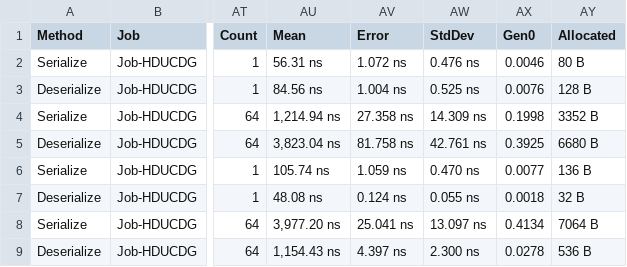
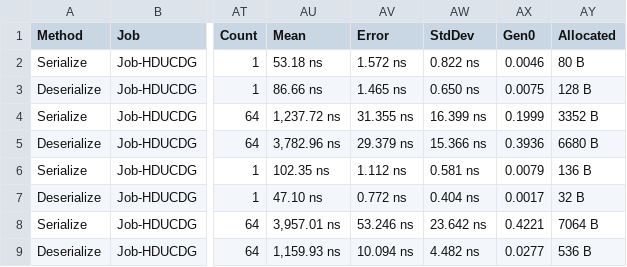
Before and after one commit to 4dwaffle/REDox, a CSV file: benchmarks/REDox.Serialization.DataContractJson.Benchmarks/results/before.csv, drawn as a sheet; only a part is shown, gaps mark what is left out; the diff covers the shown part only; the diff names each change by its address in the sheet, - before the commit and + after, or states it on an @@ line.

```diff
--- a/benchmarks/REDox.Serialization.DataContractJson.Benchmarks/results/before.csv
+++ b/benchmarks/REDox.Serialization.DataContractJson.Benchmarks/results/before.csv
-AU2 (Mean): 56.31 ns
+AU2 (Mean): 53.18 ns
-AV2 (Error): 1.072 ns
+AV2 (Error): 1.572 ns
-AW2 (StdDev): 0.476 ns
+AW2 (StdDev): 0.822 ns
-AU3 (Mean): 84.56 ns
+AU3 (Mean): 86.66 ns
-AV3 (Error): 1.004 ns
+AV3 (Error): 1.465 ns
-AW3 (StdDev): 0.525 ns
+AW3 (StdDev): 0.650 ns
-AX3 (Gen0): 0.0076
+AX3 (Gen0): 0.0075
-AU4 (Mean): 1,214.94 ns
+AU4 (Mean): 1,237.72 ns
-AV4 (Error): 27.358 ns
+AV4 (Error): 31.355 ns
-AW4 (StdDev): 14.309 ns
+AW4 (StdDev): 16.399 ns
-AX4 (Gen0): 0.1998
+AX4 (Gen0): 0.1999
-AU5 (Mean): 3,823.04 ns
+AU5 (Mean): 3,782.96 ns
-AV5 (Error): 81.758 ns
+AV5 (Error): 29.379 ns
-AW5 (StdDev): 42.761 ns
+AW5 (StdDev): 15.366 ns
-AX5 (Gen0): 0.3925
+AX5 (Gen0): 0.3936
-AU6 (Mean): 105.74 ns
+AU6 (Mean): 102.35 ns
-AV6 (Error): 1.059 ns
+AV6 (Error): 1.112 ns
-AW6 (StdDev): 0.470 ns
+AW6 (StdDev): 0.581 ns
-AX6 (Gen0): 0.0077
+AX6 (Gen0): 0.0079
-AU7 (Mean): 48.08 ns
+AU7 (Mean): 47.10 ns
-AV7 (Error): 0.124 ns
+AV7 (Error): 0.772 ns
-AW7 (StdDev): 0.055 ns
+AW7 (StdDev): 0.404 ns
-AX7 (Gen0): 0.0018
+AX7 (Gen0): 0.0017
-AU8 (Mean): 3,977.20 ns
+AU8 (Mean): 3,957.01 ns
-AV8 (Error): 25.041 ns
+AV8 (Error): 53.246 ns
-AW8 (StdDev): 13.097 ns
+AW8 (StdDev): 23.642 ns
-AX8 (Gen0): 0.4134
+AX8 (Gen0): 0.4221
-AU9 (Mean): 1,154.43 ns
+AU9 (Mean): 1,159.93 ns
-AV9 (Error): 4.397 ns
+AV9 (Error): 10.094 ns
-AW9 (StdDev): 2.300 ns
+AW9 (StdDev): 4.482 ns
-AX9 (Gen0): 0.0278
+AX9 (Gen0): 0.0277
```
Also changed, not shown: 14 edited cells elsewhere in this file, benchmarks/REDox.Serialization.DataContractJson.Benchmarks/results/after.csv, 7 other files.
